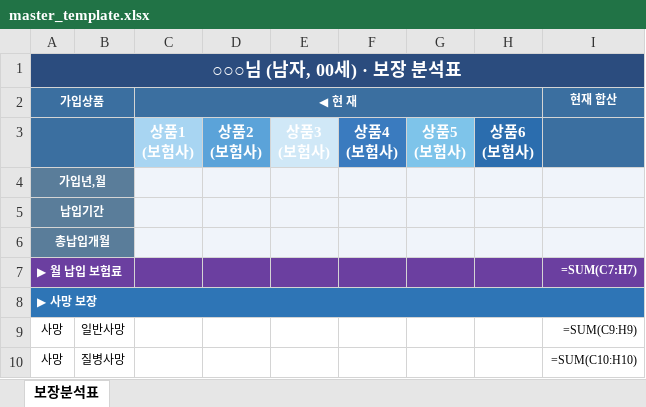
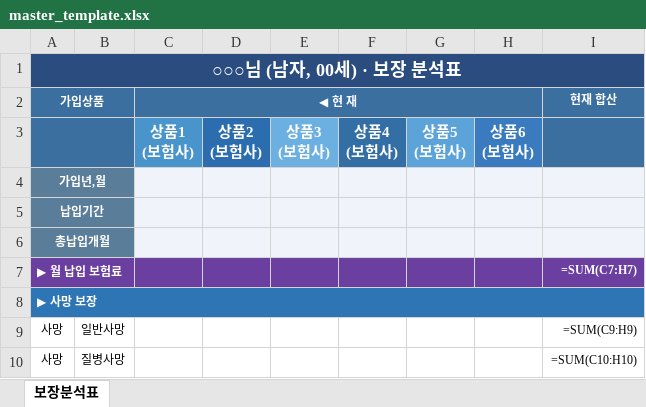
Before and after one commit to daecan110-cloud/FCPilot, an Excel workbook: templates/master_template.xlsx, sheet 보장분석표, drawn as a sheet; only a part is shown; values as stored, in another font and other column widths than the file's, no borders; formulas without a stored value are shown as written; the diff names each change by its address in the sheet, - before the commit and + after, or states it on an @@ line.

```diff
--- a/templates/master_template.xlsx (sheet 보장분석표)
+++ b/templates/master_template.xlsx (sheet 보장분석표)
-C3 fill: #A8D5F2
+C3 fill: #4A94CC
-D3 fill: #5BA3D9
+D3 fill: #2B6DAE
-E3 fill: #D0E8F7
+E3 fill: #6BB0E0
-F3 fill: #3A7BBF
+F3 fill: #336FA5
-G3 fill: #7EC4EA
+G3 fill: #5BA3D9
```
Also changed, not shown: templates/master_template_12.xlsx.
